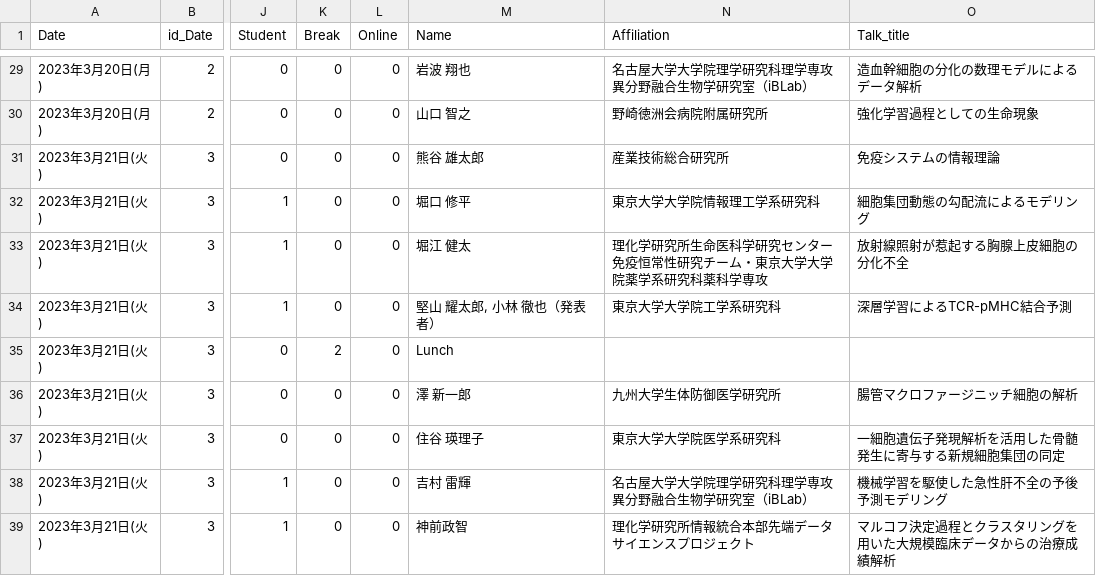
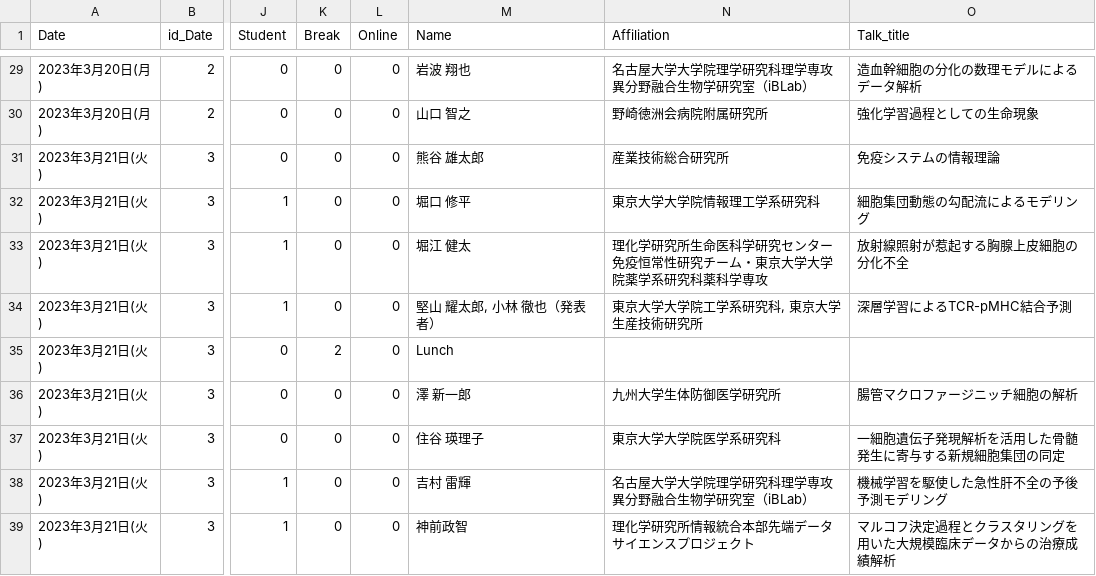
Before and after one commit to iwanaminami/theoreticalimmunologyworkshop, a CSV file: _data/program7_original.csv, drawn as a sheet; only a part is shown, gaps mark what is left out; the diff names each change by its address in the sheet, - before the commit and + after, or states it on an @@ line.

```diff
--- a/_data/program7_original.csv
+++ b/_data/program7_original.csv
-N34 (Affiliation): 東京大学大学院工学系研究科
+N34 (Affiliation): 東京大学大学院工学系研究科, 東京大学生産技術研究所
```
Also changed, not shown: 2 other files.
